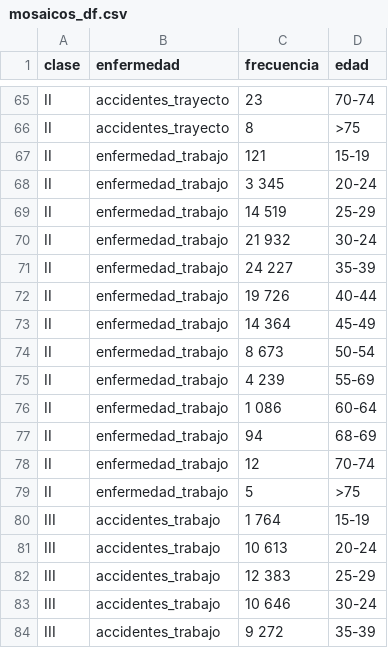
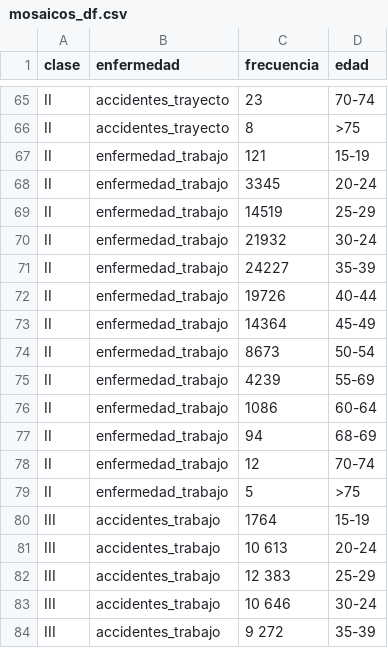
Before and after one commit to ArmandoODV19/mosaicos_data, a CSV file: data/mosaicos_df.csv, drawn as a sheet; only a part is shown, gaps mark what is left out; the diff covers the shown part only.

```diff
--- a/data/mosaicos_df.csv
+++ b/data/mosaicos_df.csv
@@ -68,9 +68,9 @@ II,enfermedad_trabajo,  121 ,15-19
-II,enfermedad_trabajo, 3 345 ,20-24
-II,enfermedad_trabajo, 14 519 ,25-29
-II,enfermedad_trabajo, 21 932 ,30-24
-II,enfermedad_trabajo, 24 227 ,35-39
-II,enfermedad_trabajo, 19 726 ,40-44
-II,enfermedad_trabajo, 14 364 ,45-49
-II,enfermedad_trabajo, 8 673 ,50-54
-II,enfermedad_trabajo, 4 239 ,55-69
-II,enfermedad_trabajo, 1 086 ,60-64
+II,enfermedad_trabajo,3345,20-24
+II,enfermedad_trabajo,14519,25-29
+II,enfermedad_trabajo,21932,30-24
+II,enfermedad_trabajo,24227,35-39
+II,enfermedad_trabajo,19726,40-44
+II,enfermedad_trabajo,14364,45-49
+II,enfermedad_trabajo,8673,50-54
+II,enfermedad_trabajo,4239,55-69
+II,enfermedad_trabajo,1086,60-64
@@ -80,2 +80,2 @@ II,enfermedad_trabajo,  5 ,>75
-III,accidentes_trabajo, 1 764 ,15-19
+III,accidentes_trabajo,1764,15-19
 III,accidentes_trabajo, 10 613 ,20-24
```
Also changed, not shown: 18 edited cells elsewhere in this file.
